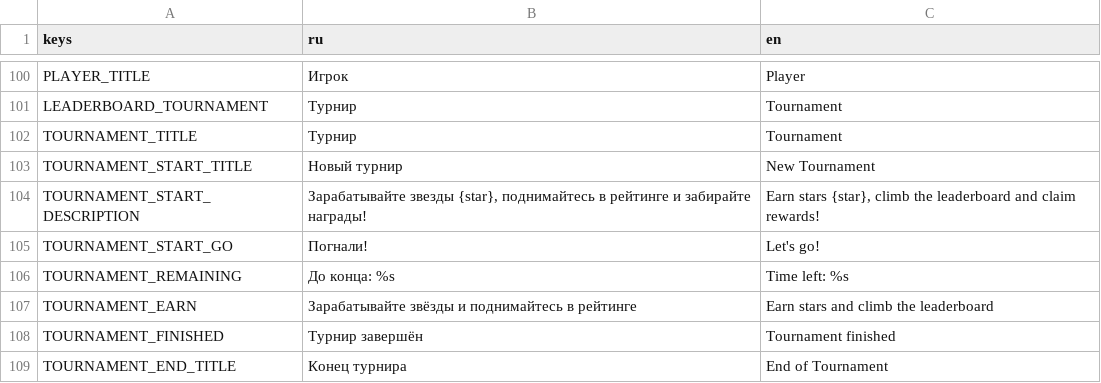
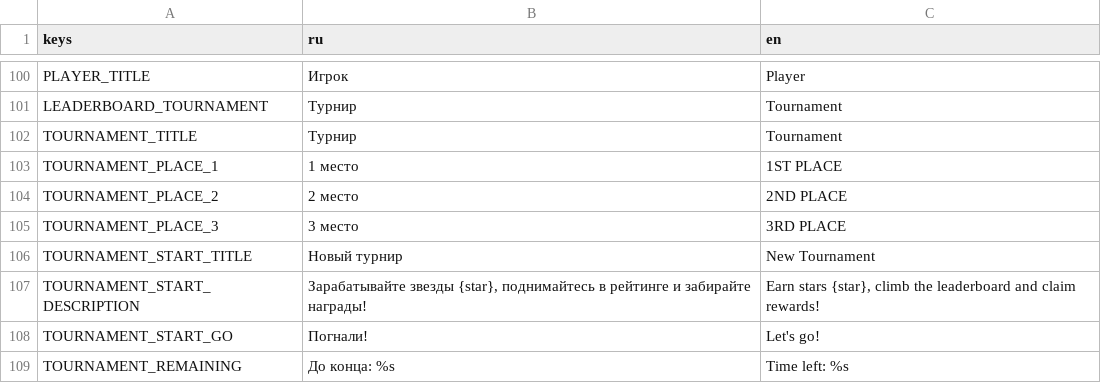
Before and after one commit to trinarr/hangman20_godot, a CSV file: localization/translations.csv, drawn as a sheet; only a part is shown, gaps mark what is left out; the shorter side is filled out with more unchanged rows.

```diff
--- a/localization/translations.csv
+++ b/localization/translations.csv
@@ -110,2 +110,5 @@ LEADERBOARD_TOURNAMENT,Турнир,Tournament
 TOURNAMENT_TITLE,Турнир,Tournament
+TOURNAMENT_PLACE_1,1 место,1ST PLACE
+TOURNAMENT_PLACE_2,2 место,2ND PLACE
+TOURNAMENT_PLACE_3,3 место,3RD PLACE
 TOURNAMENT_START_TITLE,Новый турнир,New Tournament
```
Also changed, not shown: 10 other files.
